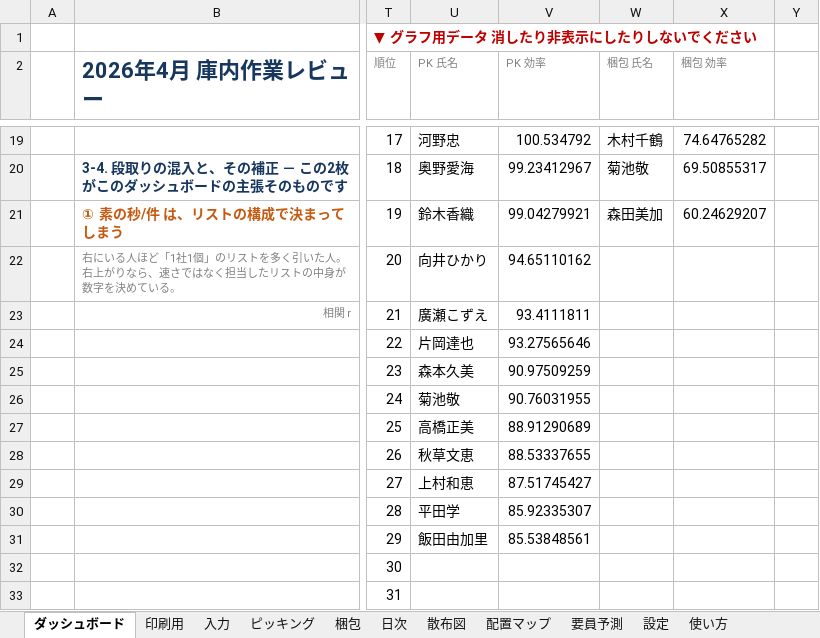
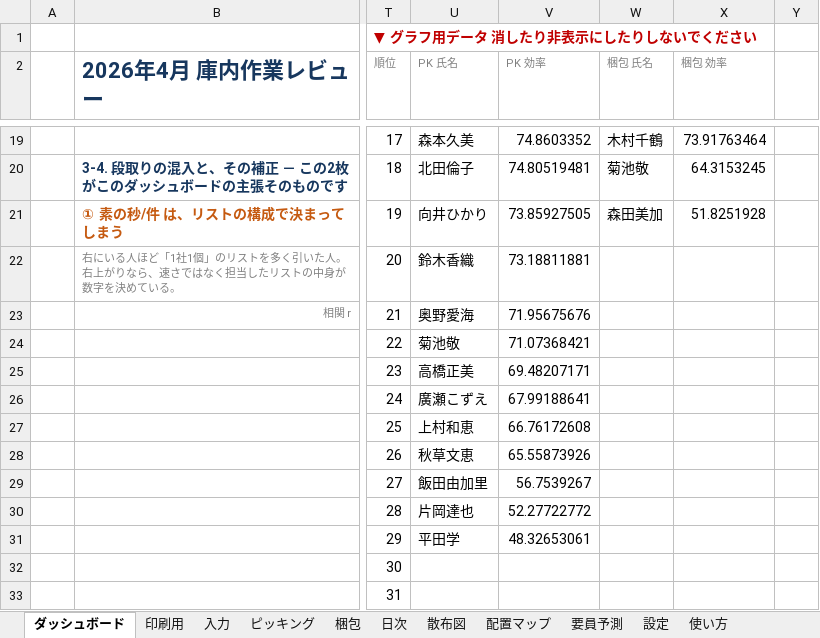
Before and after one commit to ajmmwttp/1, an Excel workbook: ピッキング_梱包_公平評価ツール_2026年4月.xlsx, sheet ダッシュボード, drawn as a sheet; only a part is shown, gaps mark what is left out; values as stored, in another font and other column widths than the file's, no borders; charts and pictures not drawn; the diff covers the shown part only; the diff names each change by its address in the sheet, - before the commit and + after, or states it on an @@ line.

```diff
--- a/ピッキング_梱包_公平評価ツール_2026年4月.xlsx (sheet ダッシュボード)
+++ b/ピッキング_梱包_公平評価ツール_2026年4月.xlsx (sheet ダッシュボード)
-U19 (PK 氏名): 河野忠
+U19 (PK 氏名): 森本久美
-V19 (PK 効率): 100.534792
+V19 (PK 効率): 74.8603352
-X19 (梱包 効率): 74.64765282
+X19 (梱包 効率): 73.91763464
-U20 (PK 氏名): 奥野愛海
+U20 (PK 氏名): 北田倫子
-V20 (PK 効率): 99.23412967
+V20 (PK 効率): 74.80519481
-X20 (梱包 効率): 69.50855317
+X20 (梱包 効率): 64.3153245
-U21 (PK 氏名): 鈴木香織
+U21 (PK 氏名): 向井ひかり
-V21 (PK 効率): 99.04279921
+V21 (PK 効率): 73.85927505
-X21 (梱包 効率): 60.24629207
+X21 (梱包 効率): 51.8251928
-U22 (PK 氏名): 向井ひかり
+U22 (PK 氏名): 鈴木香織
-V22 (PK 効率): 94.65110162
+V22 (PK 効率): 73.18811881
-U23 (PK 氏名): 廣瀬こずえ
+U23 (PK 氏名): 奥野愛海
-V23 (PK 効率): 93.4111811
+V23 (PK 効率): 71.95675676
-U24 (PK 氏名): 片岡達也
+U24 (PK 氏名): 菊池敬
-V24 (PK 効率): 93.27565646
+V24 (PK 効率): 71.07368421
-U25 (PK 氏名): 森本久美
+U25 (PK 氏名): 高橋正美
-V25 (PK 効率): 90.97509259
+V25 (PK 効率): 69.48207171
-U26 (PK 氏名): 菊池敬
+U26 (PK 氏名): 廣瀬こずえ
-V26 (PK 効率): 90.76031955
+V26 (PK 効率): 67.99188641
-U27 (PK 氏名): 高橋正美
+U27 (PK 氏名): 上村和恵
-V27 (PK 効率): 88.91290689
+V27 (PK 効率): 66.76172608
-V28 (PK 効率): 88.53337655
+V28 (PK 効率): 65.55873926
-U29 (PK 氏名): 上村和恵
+U29 (PK 氏名): 飯田由加里
-V29 (PK 効率): 87.51745427
+V29 (PK 効率): 56.7539267
-U30 (PK 氏名): 平田学
+U30 (PK 氏名): 片岡達也
-V30 (PK 効率): 85.92335307
+V30 (PK 効率): 52.27722772
-U31 (PK 氏名): 飯田由加里
+U31 (PK 氏名): 平田学
-V31 (PK 効率): 85.53848561
+V31 (PK 効率): 48.32653061
```
Also changed, not shown: 3 added rows, 3 removed rows, 66 edited cells, cell formats and merged cells elsewhere in this sheet, sheet ピッキング, sheet 梱包, sheet 使い方, sheet 設定, formulas that keep their value, charts or pictures, 7 other files.
